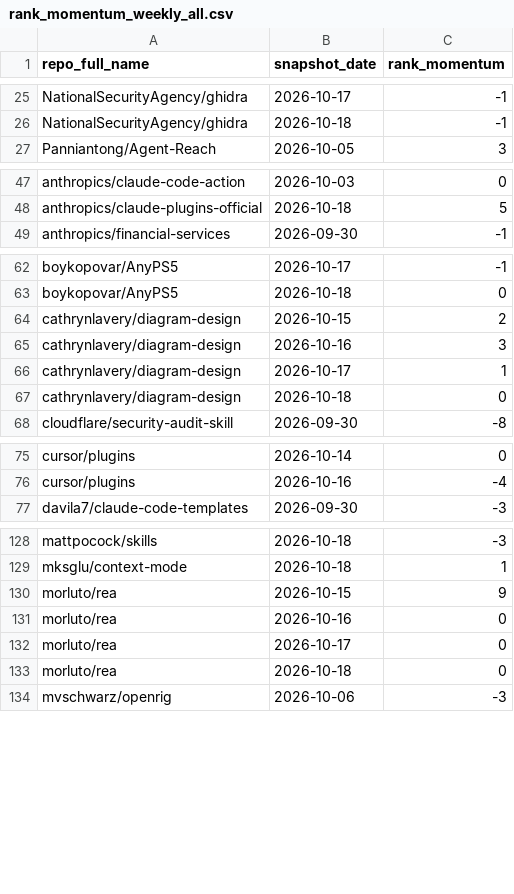
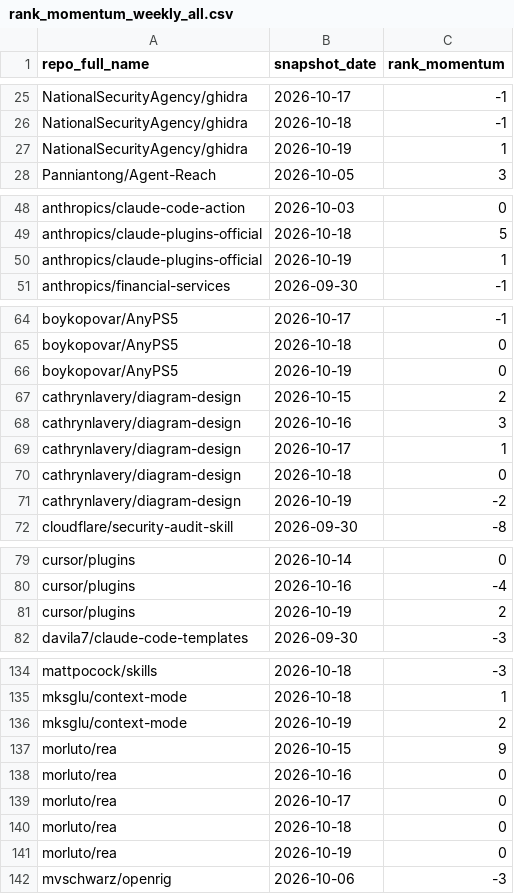
Before and after one commit to husy7/GitHub-TrendsInsight, a CSV file: data/processed/rank_momentum_weekly_all.csv, drawn as a sheet; only a part is shown, gaps mark what is left out; the diff covers the shown part only.

```diff
--- a/data/processed/rank_momentum_weekly_all.csv
+++ b/data/processed/rank_momentum_weekly_all.csv
@@ -26,2 +26,3 @@ NationalSecurityAgency/ghidra,2026-10-17,-1
 NationalSecurityAgency/ghidra,2026-10-18,-1
+NationalSecurityAgency/ghidra,2026-10-19,1
 Panniantong/Agent-Reach,2026-10-05,3
@@ -48,2 +49,3 @@ anthropics/claude-code-action,2026-10-03,0
 anthropics/claude-plugins-official,2026-10-18,5
+anthropics/claude-plugins-official,2026-10-19,1
 anthropics/financial-services,2026-09-30,-1
@@ -63,2 +65,3 @@ boykopovar/AnyPS5,2026-10-17,-1
 boykopovar/AnyPS5,2026-10-18,0
+boykopovar/AnyPS5,2026-10-19,0
 cathrynlavery/diagram-design,2026-10-15,2
@@ -67,2 +70,3 @@ cathrynlavery/diagram-design,2026-10-17,1
 cathrynlavery/diagram-design,2026-10-18,0
+cathrynlavery/diagram-design,2026-10-19,-2
 cloudflare/security-audit-skill,2026-09-30,-8
@@ -76,2 +80,3 @@ cursor/plugins,2026-10-14,0
 cursor/plugins,2026-10-16,-4
+cursor/plugins,2026-10-19,2
 davila7/claude-code-templates,2026-09-30,-3
@@ -129,2 +135,3 @@ mattpocock/skills,2026-10-18,-3
 mksglu/context-mode,2026-10-18,1
+mksglu/context-mode,2026-10-19,2
 morluto/rea,2026-10-15,9
@@ -133,2 +140,3 @@ morluto/rea,2026-10-17,0
 morluto/rea,2026-10-18,0
+morluto/rea,2026-10-19,0
 mvschwarz/openrig,2026-10-06,-3
```
Also changed, not shown: 2 added rows elsewhere in this file, data/processed/rank_momentum_daily_all.csv, data/processed/rank_momentum_monthly_all.csv, 5 other files.
